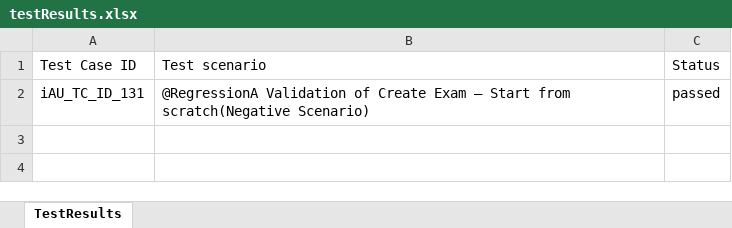
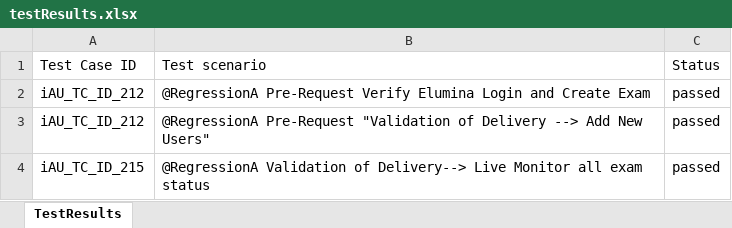
Before and after one commit to RaghuCPatel/Elumina, an Excel workbook: testResults.xlsx, sheet TestResults, drawn as a sheet; values as stored, in another font and other column widths than the file's, no borders; addresses are those after the commit; the diff names each change by its address in the sheet, - before the commit and + after, or states it on an @@ line.

```diff
--- a/testResults.xlsx (sheet TestResults)
+++ b/testResults.xlsx (sheet TestResults)
+row 2: iAU_TC_ID_212 | @RegressionA Pre-Request Verify Elumina Login and Create Exam | passed
+row 3: iAU_TC_ID_212 | @RegressionA Pre-Request "Validation of Delivery --> Add New Users" | passed
-A4: iAU_TC_ID_131
+A4: iAU_TC_ID_215
-B4: …Validation of Create Exam – Start from scratch(Negative Scenario)
+B4: …Validation of Delivery--> Live Monitor all exam status
```
Also changed, not shown: download/bulk_user_details.xlsx, 11 other files.
